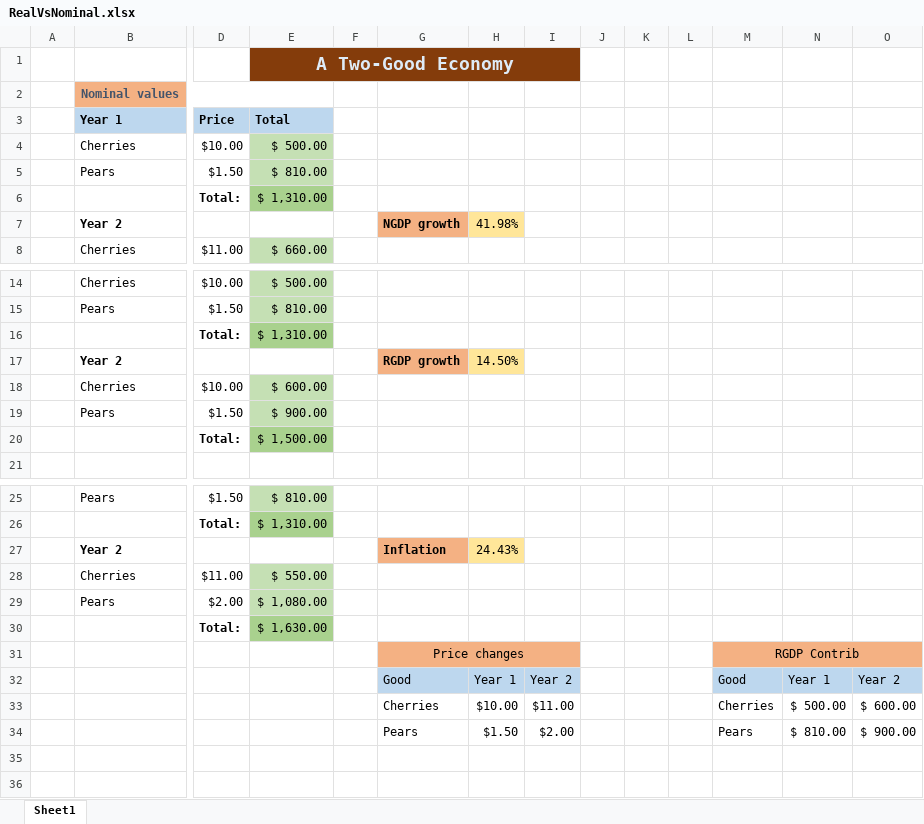
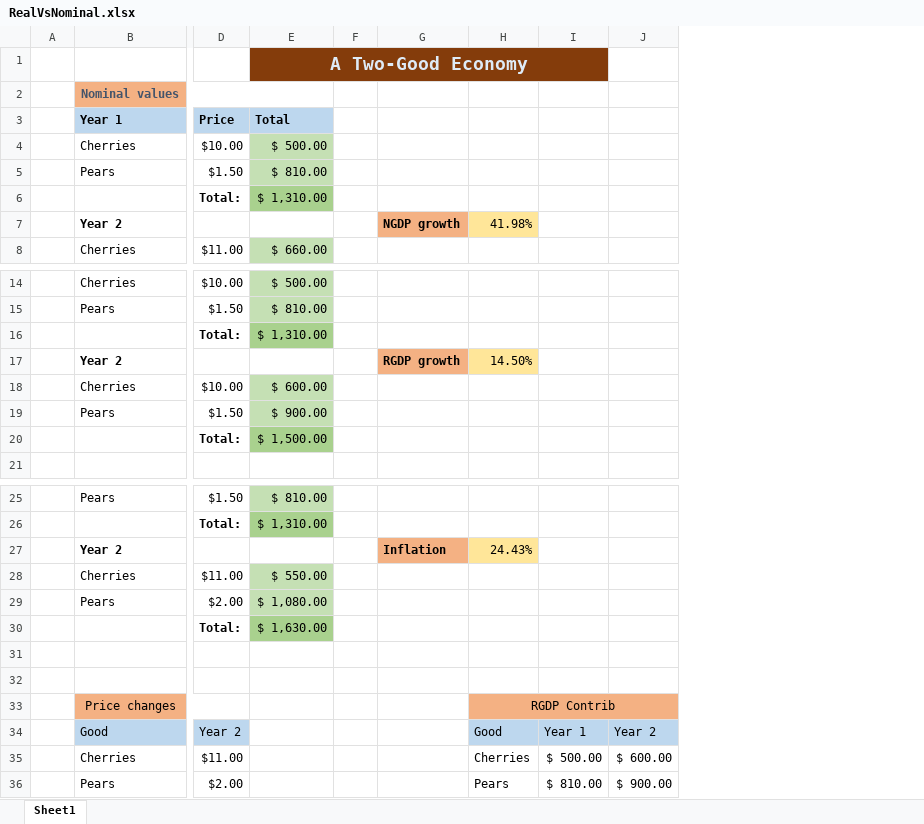
Before and after one commit to gcallah/MacroModels, an Excel workbook: RealVsNominal.xlsx, sheet Sheet1, drawn as a sheet; only a part is shown, gaps mark what is left out; values as stored, in another font and other column widths than the file's, no borders; charts and pictures not drawn; removed rows and columns are numbered as before the commit, all else as after; rows hold the shown columns only; the diff names each change by its address in the sheet, - before the commit and + after, or states it on an @@ line.

```diff
--- a/RealVsNominal.xlsx (sheet Sheet1)
+++ b/RealVsNominal.xlsx (sheet Sheet1)
-column H, row 7: 41.98%; row 17: 14.50%; rows 27-32: 24.43% |  |  |  |  | Year 1
-column I, row 32: Year 2
-column J, empty
-column K, empty
-column L, empty
-E1:I1 merged
+E1:I1 merged
-H1:I1 fill: none
+H1:I1 fill: #843C0B
-H7: (empty)
+H7: 41.98%
-H7 fill: none
+H7 fill: #FFE699
-H17: (empty)
+H17: 14.50%
-H17 fill: none
+H17 fill: #FFE699
-H27: (empty)
+H27: 24.43%
-H27 fill: none
+H27 fill: #FFE699
-row 31:  |  |  |  |  | Price changes |  |  |  |  |  | RGDP Contrib
+row 31: (empty)
-G31 fill: #F4B183
+G31 fill: none
-G31:I31 merged
-H31:J31 fill: #F4B183
+H31:J31 fill: none
-M31:O31 merged
-row 32:  |  |  |  |  | Good | Year 1 | Year 2 |  |  |  | Good | Year 1 | Year 2
+row 32: (empty)
-G32 fill: #BDD7EE
+G32 fill: none
-H32:J32 fill: #BDD7EE
+H32:J32 fill: none
-row 33:  |  |  |  |  | Cherries | $10.00 | $11.00 |  |  |  | Cherries | $ 500.00 | $ 600.00
-row 34:  |  |  |  |  | Pears | $1.50 | $2.00 |  |  |  | Pears | $ 810.00 | $ 900.00
+row 33:  | Price changes |  |  |  |  | RGDP Contrib
+row 34:  | Good | Year 2 |  |  |  | Good | Year 1 | Year 2
+row 35:  | Cherries | $11.00 |  |  |  | Cherries | $ 500.00 | $ 600.00
+row 36:  | Pears | $2.00 |  |  |  | Pears | $ 810.00 | $ 900.00
```
Also changed, not shown: charts or pictures, PPF.xlsx.
